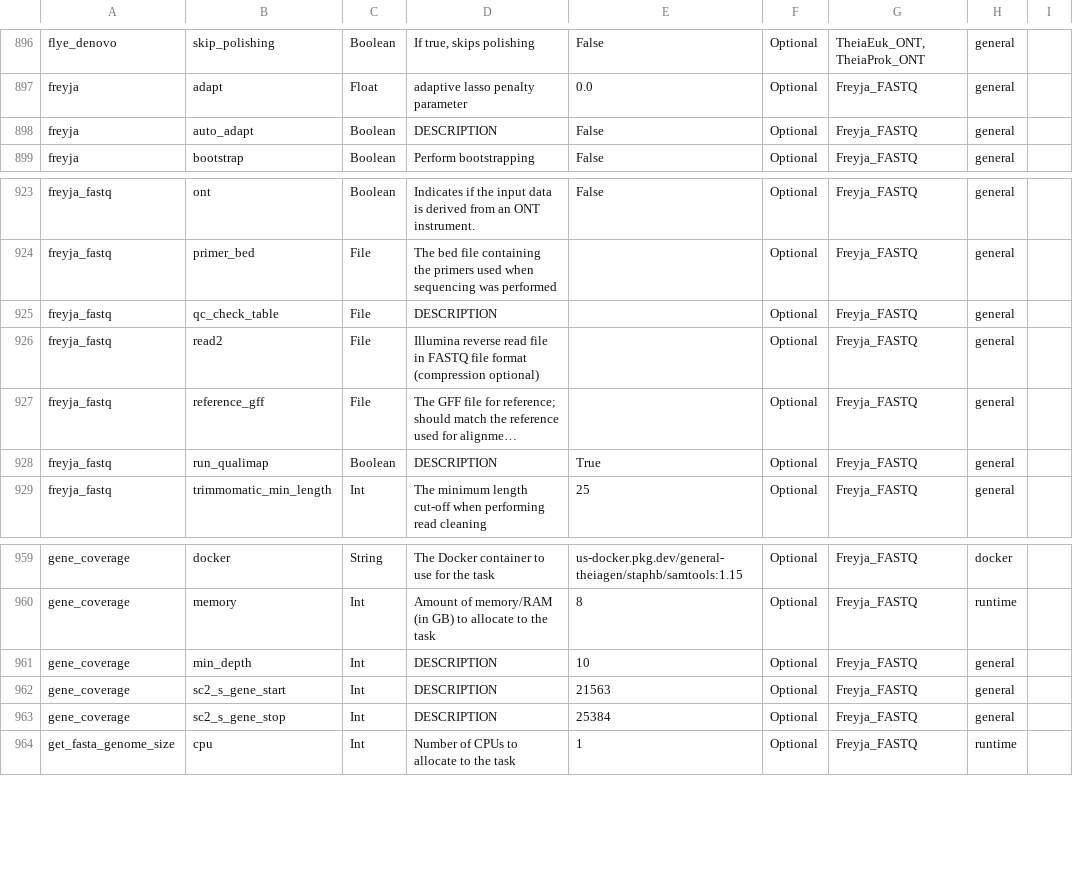
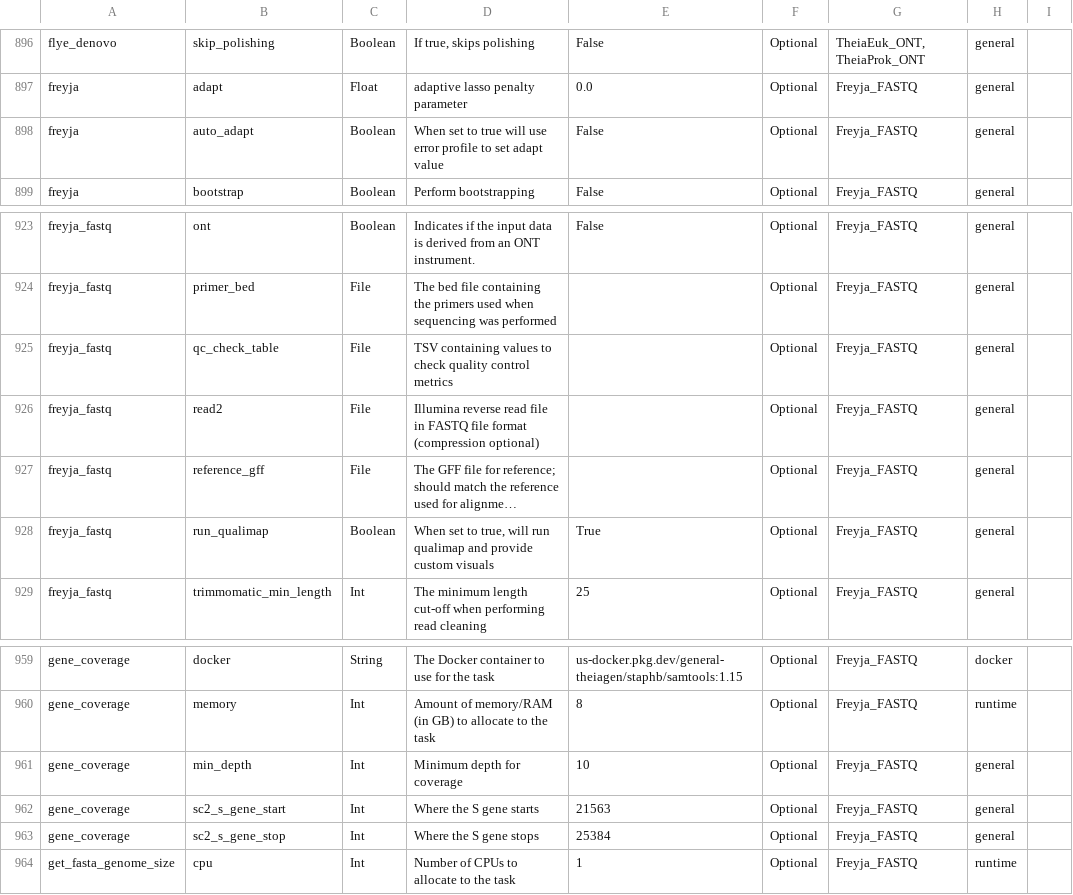
Before and after one commit to theiagen/public_health_bioinformatics, a TSV file: docs/assets/tables/all_inputs.tsv, drawn as a sheet; only a part is shown, gaps mark what is left out; long unchanged cells end in …; the diff names each change by its address in the sheet, - before the commit and + after, or states it on an @@ line.

Commit message:
Update descriptions

```diff
--- a/docs/assets/tables/all_inputs.tsv
+++ b/docs/assets/tables/all_inputs.tsv
-D898: DESCRIPTION
+D898: When set to true will use error profile to set adapt value
-D925: DESCRIPTION
+D925: TSV containing values to check quality control metrics
-D928: DESCRIPTION
+D928: When set to true, will run qualimap and provide custom visuals
-D961: DESCRIPTION
+D961: Minimum depth for coverage
-D962: DESCRIPTION
+D962: Where the S gene starts
-D963: DESCRIPTION
+D963: Where the S gene stops
```
